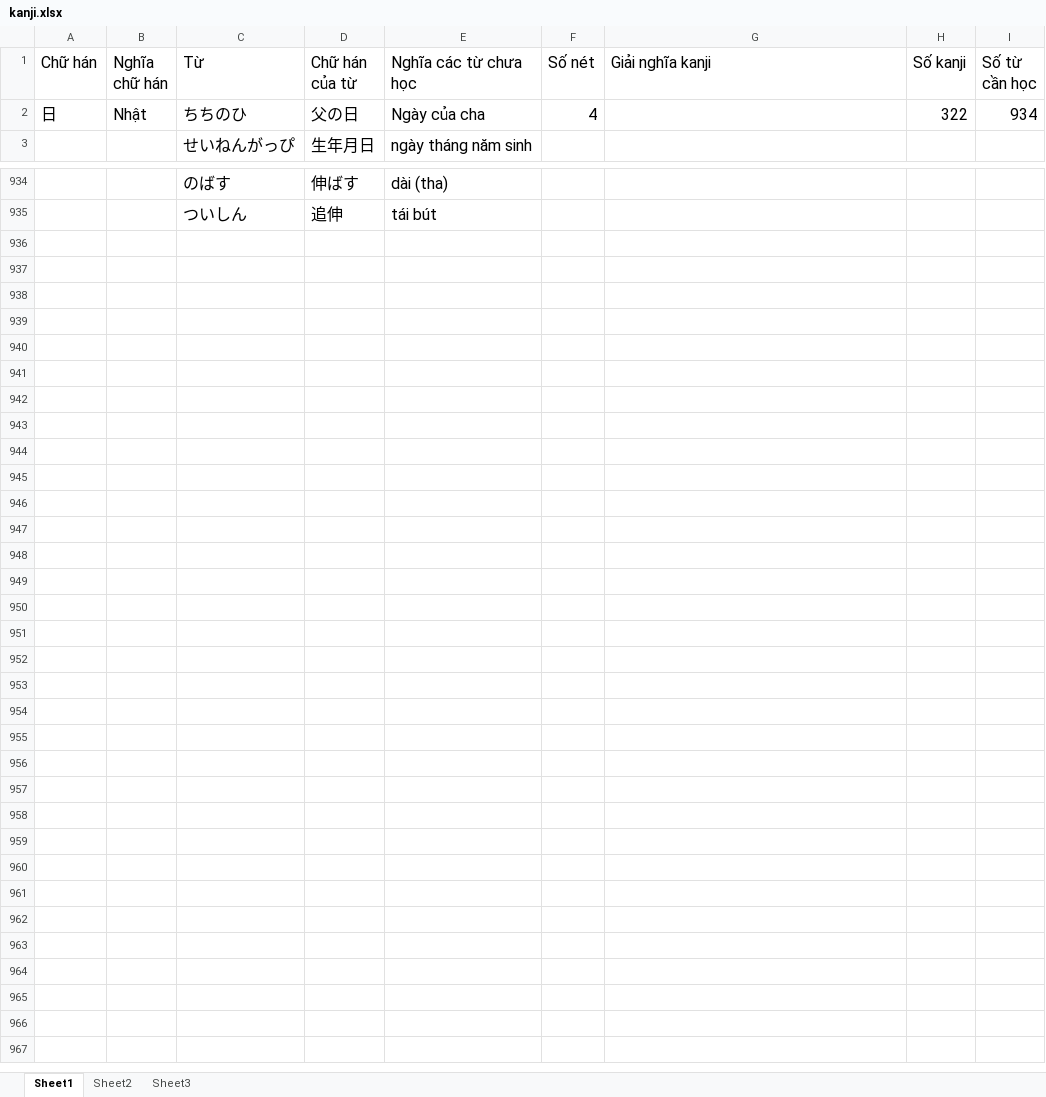
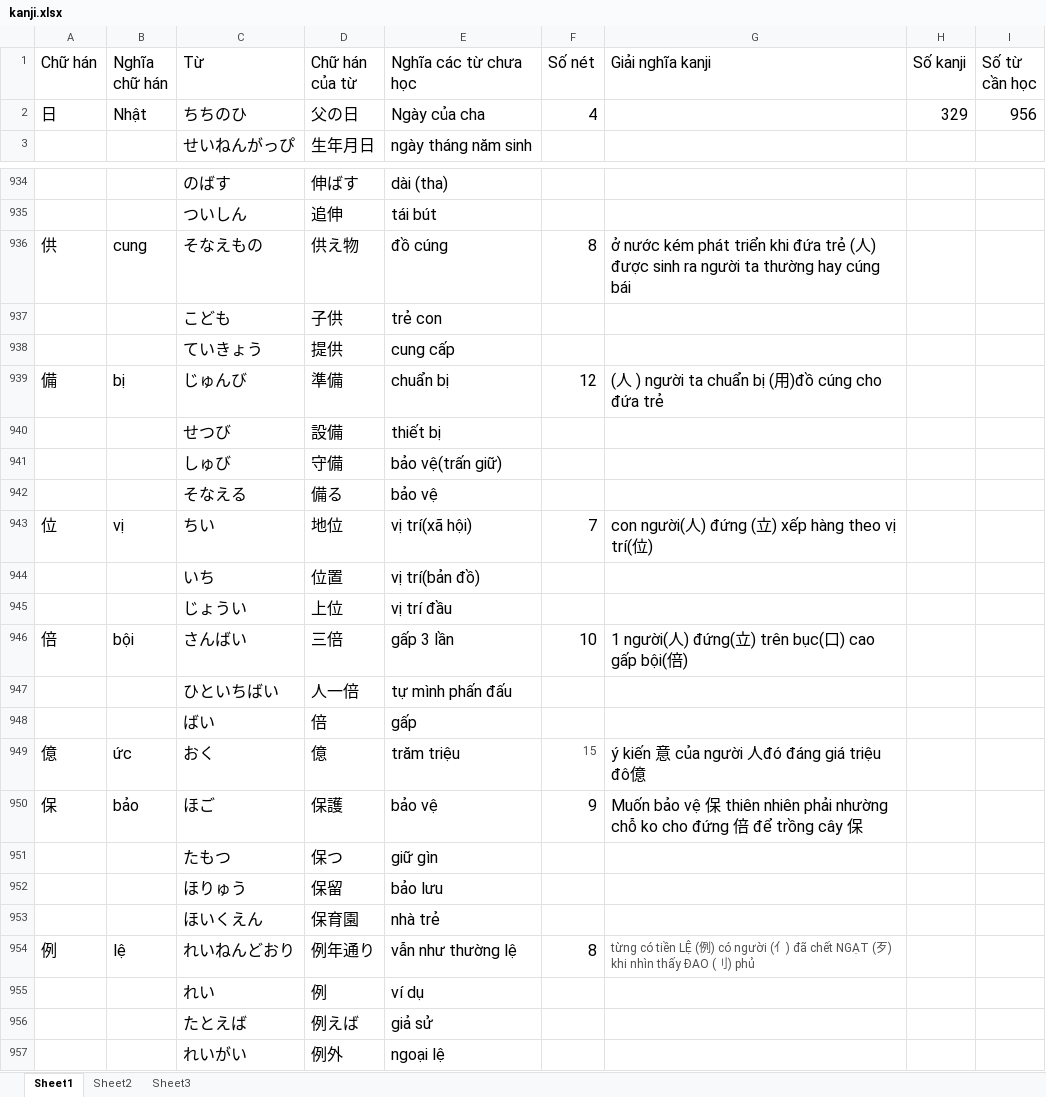
Before and after one commit to v2kt95/kanji_learning_Website, an Excel workbook: kanji.xlsx, sheet Sheet1, drawn as a sheet; only a part is shown, gaps mark what is left out; values as stored, in another font and other column widths than the file's, no borders; the diff names each change by its address in the sheet, - before the commit and + after, or states it on an @@ line.

Commit message:
update kanji file

```diff
--- a/kanji.xlsx (sheet Sheet1)
+++ b/kanji.xlsx (sheet Sheet1)
-H2 (Số kanji): 322
+H2 (Số kanji): 329
-I2 (Số từ cần học): 934
+I2 (Số từ cần học): 956
+row 936: 供 | cung | そなえもの | 供え物 | đồ cúng | 8 | ở nước kém phát triển khi đứa trẻ (人) được sinh ra người ta thường hay cúng bái
+row 937:  |  | こども | 子供 | trẻ con
+row 938:  |  | ていきょう | 提供 | cung cấp
+row 939: 備 | bị | じゅんび | 準備 | chuẩn bị | 12 | (人 ) người ta chuẩn bị (用)đồ cúng cho đứa trẻ
+row 940:  |  | せつび | 設備 | thiết bị
+row 941:  |  | しゅび | 守備 | bảo vệ(trấn giữ)
+row 942:  |  | そなえる | 備る | bảo vệ
+row 943: 位 | vị | ちい | 地位 | vị trí(xã hội) | 7 | con người(人) đứng (立) xếp hàng theo vị trí(位)
+row 944:  |  | いち | 位置 | vị trí(bản đồ)
+row 945:  |  | じょうい | 上位 | vị trí đầu
+row 946: 倍 | bội | さんばい | 三倍 | gấp 3 lần | 10 | 1 người(人) đứng(立) trên bục(口) cao gấp bội(倍)
+row 947:  |  | ひといちばい | 人一倍 | tự mình phấn đấu
+row 948:  |  | ばい | 倍 | gấp
+row 949: 億 | ức | おく | 億 | trăm triệu | 15 | ý kiến 意 của người 人đó đáng giá triệu đô億
+row 950: 保 | bảo | ほご | 保護 | bảo vệ | 9 | Muốn bảo vệ 保 thiên nhiên phải nhường chỗ ko cho đứng 倍 để trồng cây 保
+row 951:  |  | たもつ | 保つ | giữ gìn
+row 952:  |  | ほりゅう | 保留 | bảo lưu
+row 953:  |  | ほいくえん | 保育園 | nhà trẻ
+row 954: 例 | lệ | れいねんどおり | 例年通り | vẫn như thường lệ | 8 | từng có tiền LỆ (例) có người (亻) đã chết NGẠT (歹) khi nhìn thấy ĐAO (刂) phủ
+row 955:  |  | れい | 例 | ví dụ
+row 956:  |  | たとえば | 例えば | giả sử
+row 957:  |  | れいがい | 例外 | ngoại lệ
```
